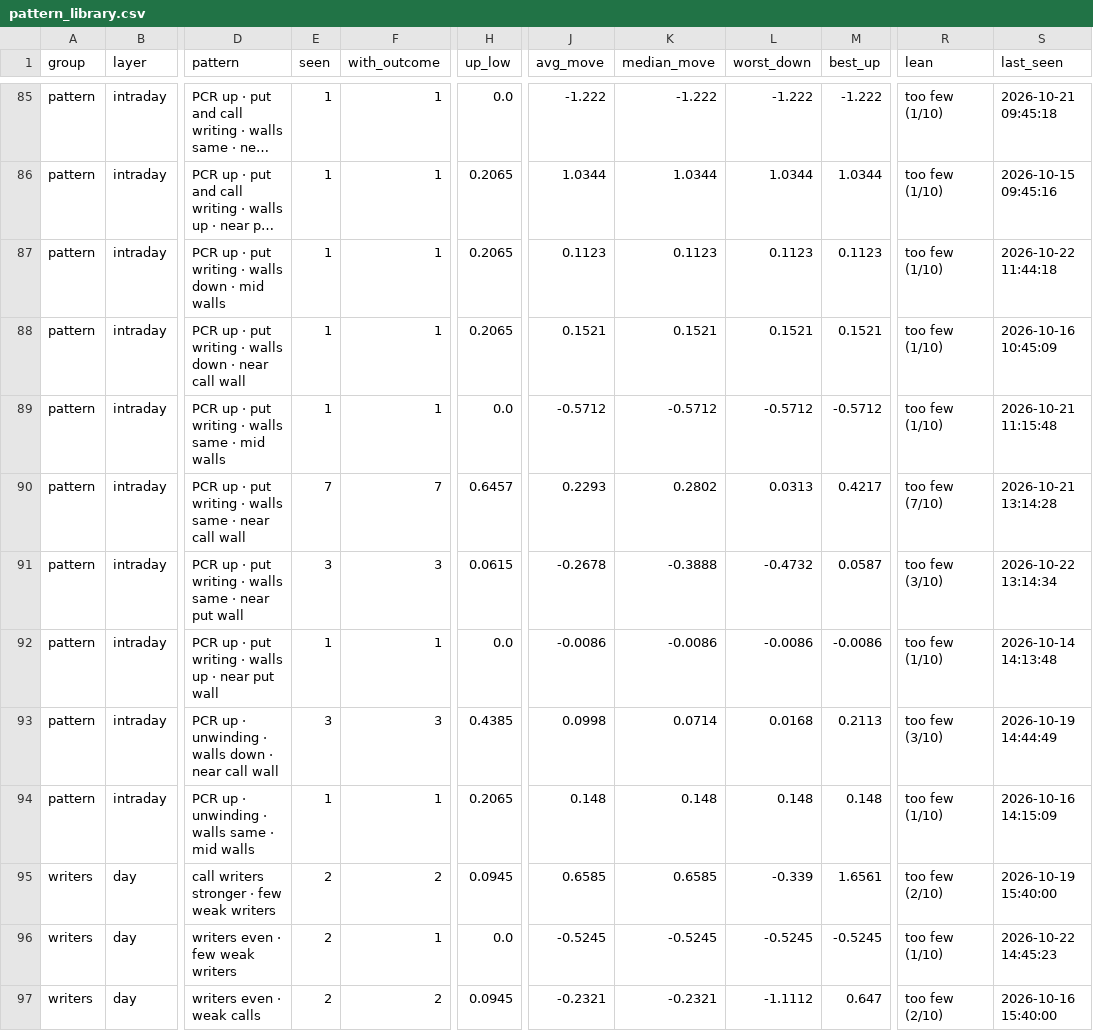
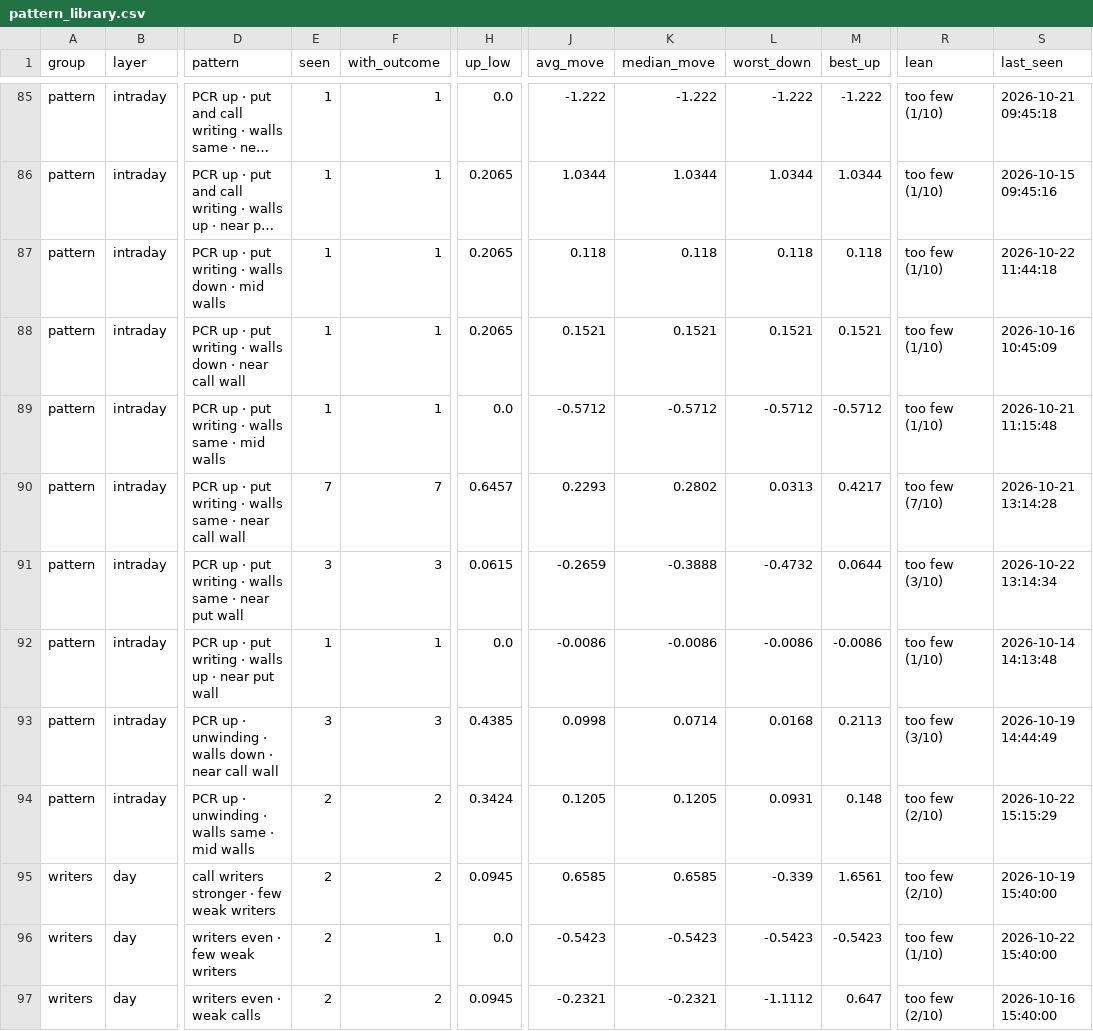
Before and after one commit to Parth1501/nse-swing-data, a CSV file: data/oc_learning/pattern_library.csv, drawn as a sheet; only a part is shown, gaps mark what is left out; long unchanged cells end in …; the diff covers the shown part only; the diff names each change by its address in the sheet, - before the commit and + after, or states it on an @@ line.

```diff
--- a/data/oc_learning/pattern_library.csv
+++ b/data/oc_learning/pattern_library.csv
-J87 (avg_move): 0.1123
+J87 (avg_move): 0.118
-K87 (median_move): 0.1123
+K87 (median_move): 0.118
-L87 (worst_down): 0.1123
+L87 (worst_down): 0.118
-M87 (best_up): 0.1123
+M87 (best_up): 0.118
-J91 (avg_move): -0.2678
+J91 (avg_move): -0.2659
-M91 (best_up): 0.0587
+M91 (best_up): 0.0644
-E94 (seen): 1
+E94 (seen): 2
-F94 (with_outcome): 1
+F94 (with_outcome): 2
-H94 (up_low): 0.2065
+H94 (up_low): 0.3424
-J94 (avg_move): 0.148
+J94 (avg_move): 0.1205
-K94 (median_move): 0.148
+K94 (median_move): 0.1205
-L94 (worst_down): 0.148
+L94 (worst_down): 0.0931
-R94 (lean): too few (1/10)
+R94 (lean): too few (2/10)
-S94 (last_seen): 2026-10-16 14:15:09
+S94 (last_seen): 2026-10-22 15:15:29
-J96 (avg_move): -0.5245
+J96 (avg_move): -0.5423
-K96 (median_move): -0.5245
+K96 (median_move): -0.5423
-L96 (worst_down): -0.5245
+L96 (worst_down): -0.5423
-M96 (best_up): -0.5245
+M96 (best_up): -0.5423
-S96 (last_seen): 2026-10-22 14:45:23
+S96 (last_seen): 2026-10-22 15:40:00
```
Also changed, not shown: 1 added row and 114 edited cells elsewhere in this file, data/oc_learning/pattern_log.csv, data/oc_learning/writers/2026-10-15.csv, 6 other files.
